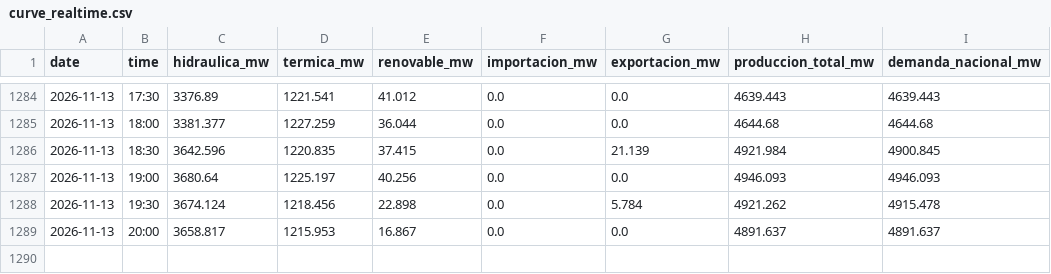
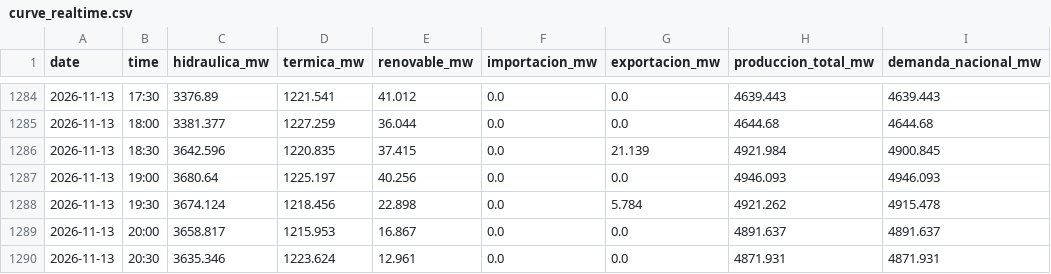
Before and after one commit to pabesjimenez/cenace-monitor, a CSV file: data/curve_realtime.csv, drawn as a sheet; only a part is shown, gaps mark what is left out; the diff names each change by its address in the sheet, - before the commit and + after, or states it on an @@ line.

```diff
--- a/data/curve_realtime.csv
+++ b/data/curve_realtime.csv
+row 1290: 2026-11-13 | 20:30 | 3635.346 | 1223.624 | 12.961 | 0.0 | 0.0 | 4871.931 | 4871.931
```
Also changed, not shown: data/annual_asof.csv, data/daily_best.csv, 12 other files.
